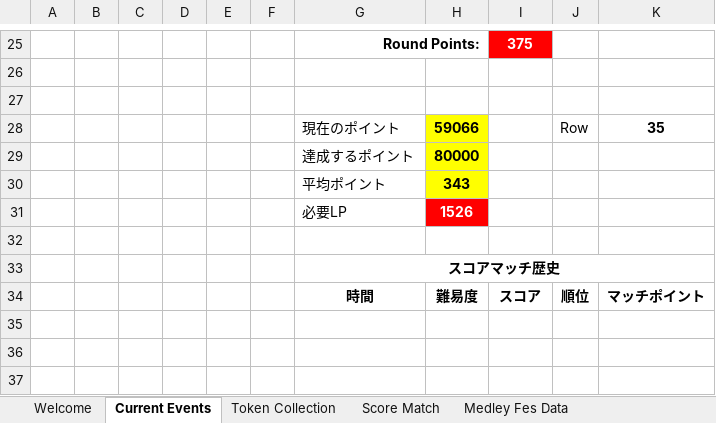
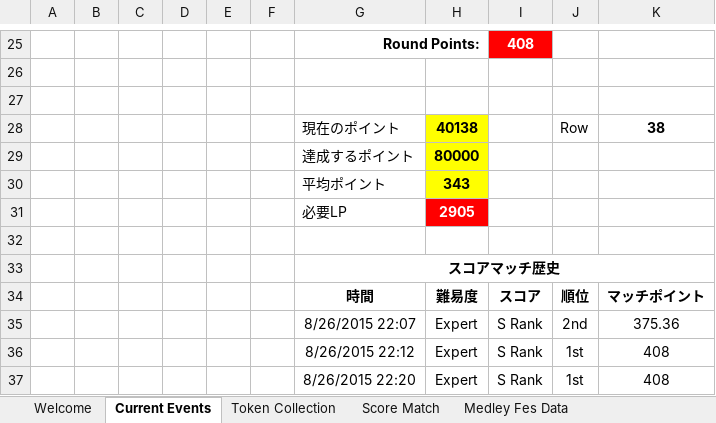
Before and after one commit to Injabie3/LLSIF-Excel, an Excel workbook: LLSIF.xlsm, sheet Current Events, drawn as a sheet; only a part is shown, gaps mark what is left out; values as stored, in another font and other column widths than the file's, no borders; charts and pictures and conditional formats not drawn; the diff covers the shown part only; the diff names each change by its address in the sheet, - before the commit and + after, or states it on an @@ line.

```diff
--- a/LLSIF.xlsm (sheet Current Events)
+++ b/LLSIF.xlsm (sheet Current Events)
-I25: 375
+I25: 408
-H28: 59066
+H28: 40138
-K28: 35
+K28: 38
-H31: 1526
+H31: 2905
+row 35:  |  |  |  |  |  | 8/26/2015 22:07 | Expert | S Rank | 2nd | 375.36
+row 36:  |  |  |  |  |  | 8/26/2015 22:12 | Expert | S Rank | 1st | 408
+row 37:  |  |  |  |  |  | 8/26/2015 22:20 | Expert | S Rank | 1st | 408
```
Also changed, not shown: 2 added rows, 2 removed rows and 28 edited cells elsewhere in this sheet, sheet Welcome, charts or pictures, 3 other files.
